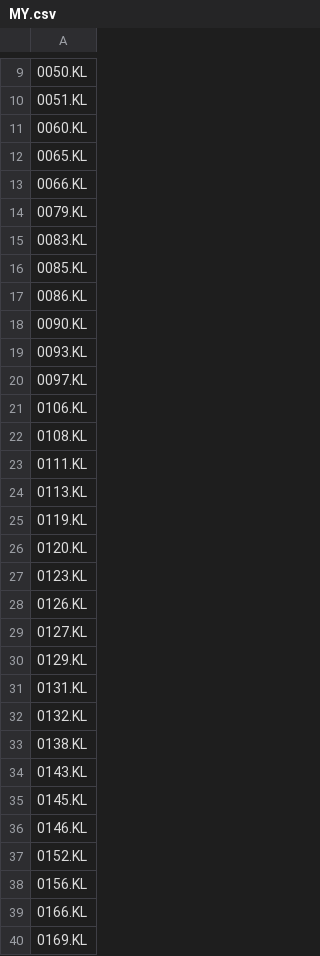
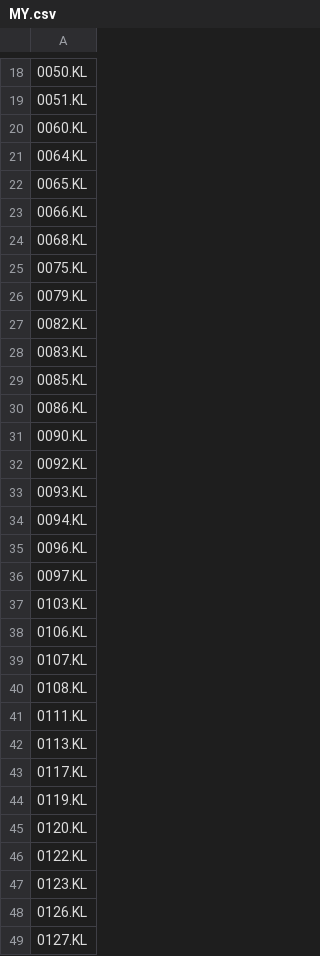
Before and after one commit to ponyokosuke/asean_stock_hub, a CSV file: templates/MY.csv, drawn as a sheet; only a part is shown, gaps mark what is left out; the shorter side is filled out with more unchanged rows; the diff covers the shown part only; the diff names each change by its address in the sheet, - before the commit and + after, or states it on an @@ line.

```diff
--- a/templates/MY.csv
+++ b/templates/MY.csv
+row 21: 0064.KL
+row 24: 0068.KL
+row 25: 0075.KL
+row 27: 0082.KL
+row 32: 0092.KL
+row 34: 0094.KL
+row 35: 0096.KL
+row 37: 0103.KL
+row 39: 0107.KL
+row 43: 0117.KL
+row 46: 0122.KL
```
Also changed, not shown: 22 added rows elsewhere in this file, data/official/MY.csv, 6 other files.
